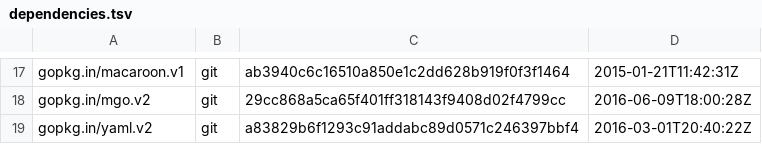
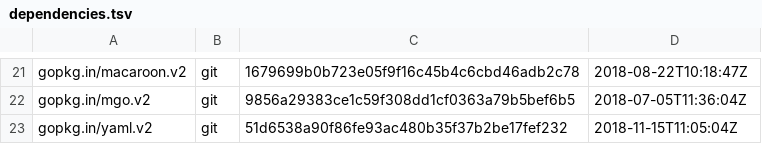
Before and after one commit to juju/romulus, a TSV file: dependencies.tsv, drawn as a sheet; only a part is shown, gaps mark what is left out; addresses are those after the commit; the diff covers the shown part only; the diff names each change by its address in the sheet, - before the commit and + after, or states it on an @@ line.

```diff
--- a/dependencies.tsv
+++ b/dependencies.tsv
-A21: gopkg.in/macaroon.v1
+A21: gopkg.in/macaroon.v2
-C21: ab3940c6c16510a850e1c2dd628b919f0f3f1464
+C21: 1679699b0b723e05f9f16c45b4c6cbd46adb2c78
-D21: 2015-01-21T11:42:31Z
+D21: 2018-08-22T10:18:47Z
-C22: 29cc868a5ca65f401ff318143f9408d02f4799cc
+C22: 9856a29383ce1c59f308dd1cf0363a79b5bef6b5
-D22: 2016-06-09T18:00:28Z
+D22: 2018-07-05T11:36:04Z
-C23: a83829b6f1293c91addabc89d0571c246397bbf4
+C23: 51d6538a90f86fe93ac480b35f37b2be17fef232
-D23: 2016-03-01T20:40:22Z
+D23: 2018-11-15T11:05:04Z
```
Also changed, not shown: 6 added rows, 2 removed rows and 23 edited cells elsewhere in this file, 7 other files.
